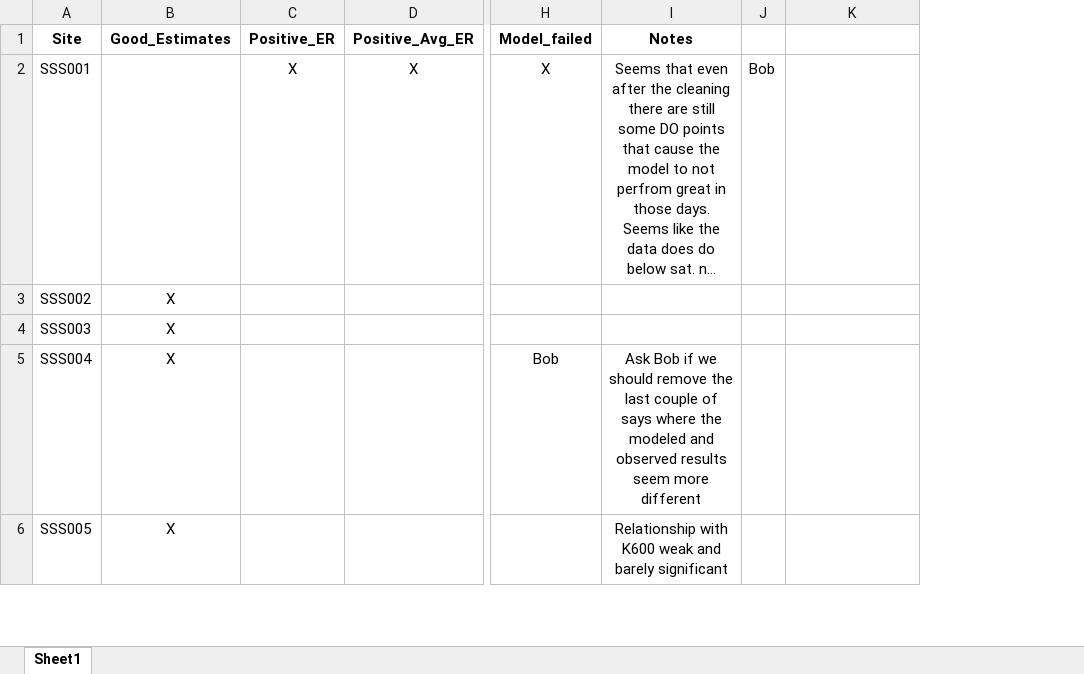
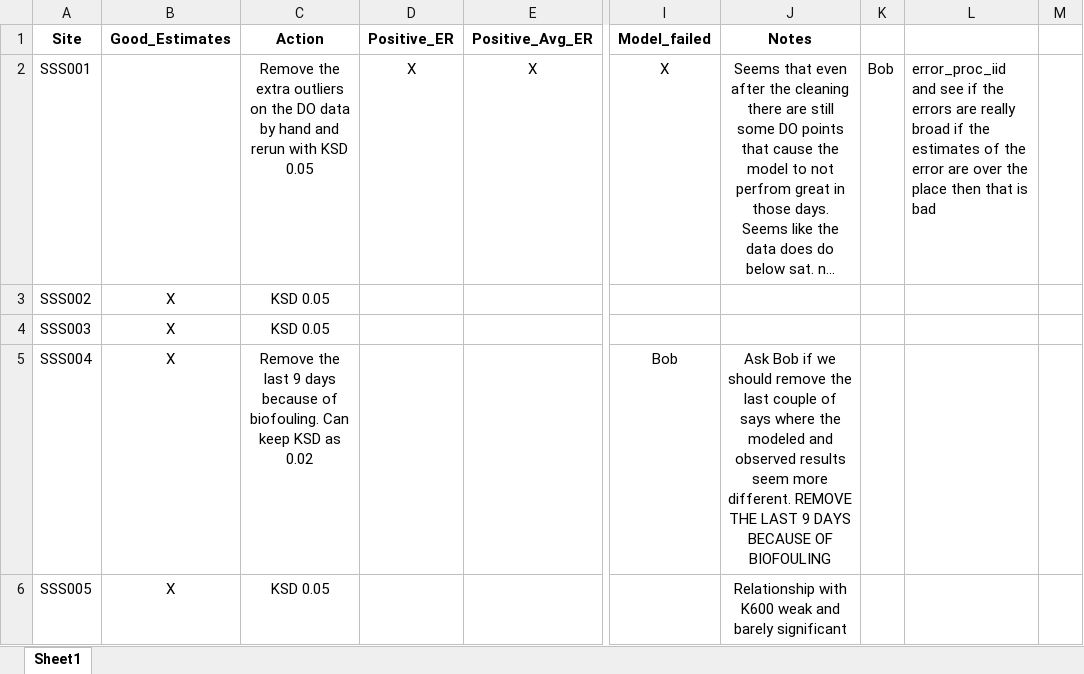
Before and after one commit to river-corridors-sfa/SSS_metabolism, an Excel workbook: SM_Inspecion_102924.xlsx, sheet Sheet1, drawn as a sheet; only a part is shown, gaps mark what is left out; long unchanged cells end in …; values as stored, in another font and other column widths than the file's, no borders; charts and pictures and conditional formats not drawn; addresses are those after the commit; the diff covers the shown part only; the diff names each change by its address in the sheet, - before the commit and + after, or states it on an @@ line.

Commit message:
Update SM_Inspecion_102924.xlsx

```diff
--- a/SM_Inspecion_102924.xlsx (sheet Sheet1)
+++ b/SM_Inspecion_102924.xlsx (sheet Sheet1)
+column C (Action), rows 2-6: Remove the extra outliers on the DO data by hand and rerun with KSD 0.05 | KSD 0.05 | KSD 0.05 | Remove the last 9 days because of biofouling. Can keep KSD as 0.02 | KSD 0.05
+column M, empty
-L2: (empty)
+L2: error_proc_iid and see if the errors are really broad if the estimates of the error are over the place then that is bad
-J5 (Notes): …seem more different
+J5 (Notes): …seem more different. REMOVE THE LAST 9 DAYS BECAUSE OF BIOFOULING
```
Also changed, not shown: 4 added rows, 12 edited cells and cell formats elsewhere in this sheet, charts or pictures.
